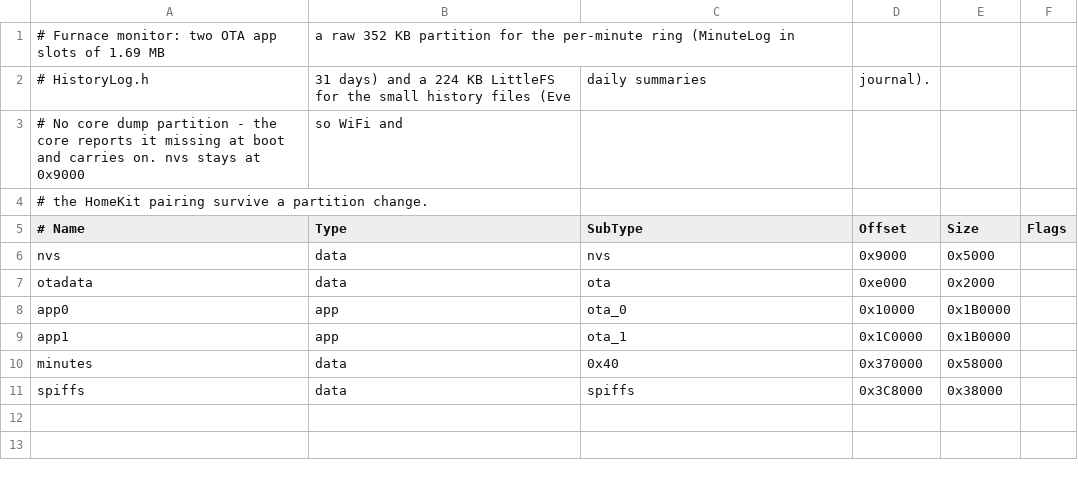
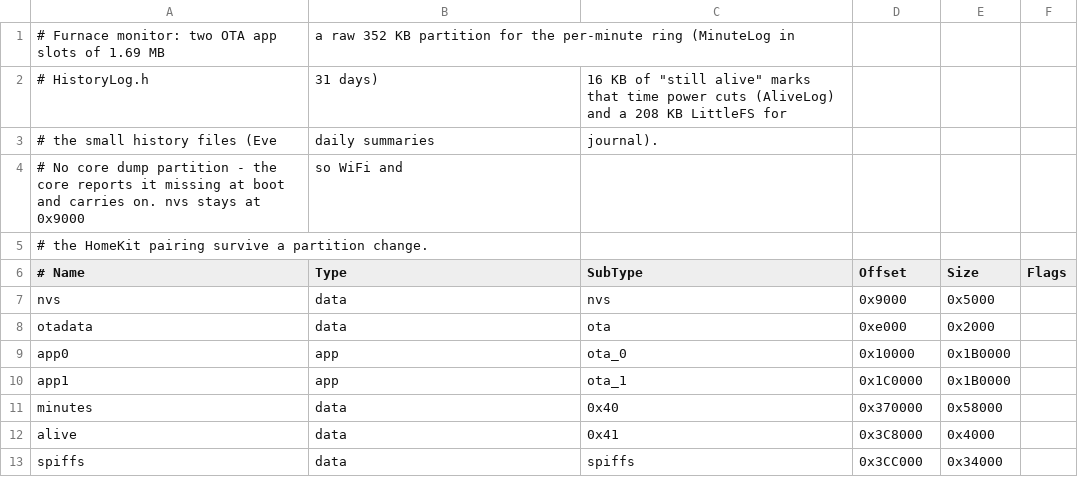
Before and after one commit to klimabartlomiej/furnace-monitor, a CSV file: partitions.csv, drawn as a sheet.

Commit message:
feat: zaniki pradu, wegiel w wiadrach, tryb lato, popielnik i gladkie wykresy
Zaniki pradu sa czeste, wiec stany alarmow i ostrzezen przetrwaja restart -
trwajacy problem nie wysyla ponownego powiadomienia. Zanik mierzony co do ~2 s
znacznikami "zyje" w nowej partycji alive (16 KB z LittleFS, ~4k kasowan
sektora rocznie); pasy na wykresach i wykres 30 dni.

Wegiel liczony w wiadrach (tata nosi luzem z piwnicy): zuzycie proporcjonalne
do ciepla (piec - powrot), wspolczynnik uczony z dosypan do pelna; kg i koszty
z wagi wiadra. Do tego "Malo wegla", prognoza na jutro z pogody, popielnik,
tryb lato (sam wraca po 2 h palenia), "Piec stoi po zaniku pradu", "Ciepla
woda gotowa" i podsumowanie 7 dni.

Nowa tabela partycji: v8 na urzadzeniu z v7 trzeba wgrac przez USB.

```diff
--- a/partitions.csv
+++ b/partitions.csv
@@ -1,3 +1,4 @@
 # Furnace monitor: two OTA app slots of 1.69 MB, a raw 352 KB partition for the per-minute ring (MinuteLog in
-# HistoryLog.h, 31 days) and a 224 KB LittleFS for the small history files (Eve, daily summaries, journal).
+# HistoryLog.h, 31 days), 16 KB of "still alive" marks that time power cuts (AliveLog) and a 208 KB LittleFS for
+# the small history files (Eve, daily summaries, journal).
 # No core dump partition - the core reports it missing at boot and carries on. nvs stays at 0x9000, so WiFi and
@@ -10,2 +11,3 @@ app1,     app,  ota_1,    0x1C0000, 0x1B0000,
 minutes,  data, 0x40,     0x370000, 0x58000,
-spiffs,   data, spiffs,   0x3C8000, 0x38000,
+alive,    data, 0x41,     0x3C8000, 0x4000,
+spiffs,   data, spiffs,   0x3CC000, 0x34000,
```
Also changed, not shown: 5 other files.
